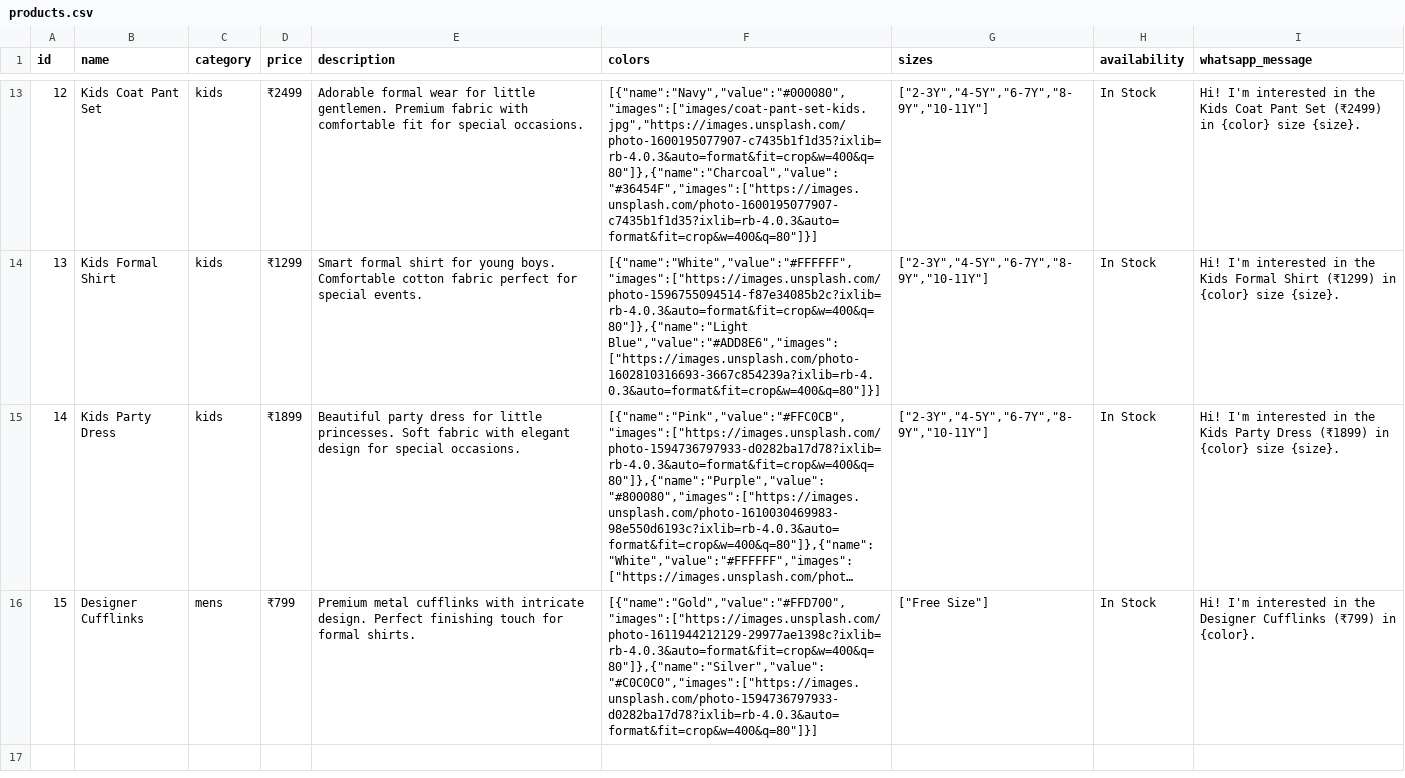
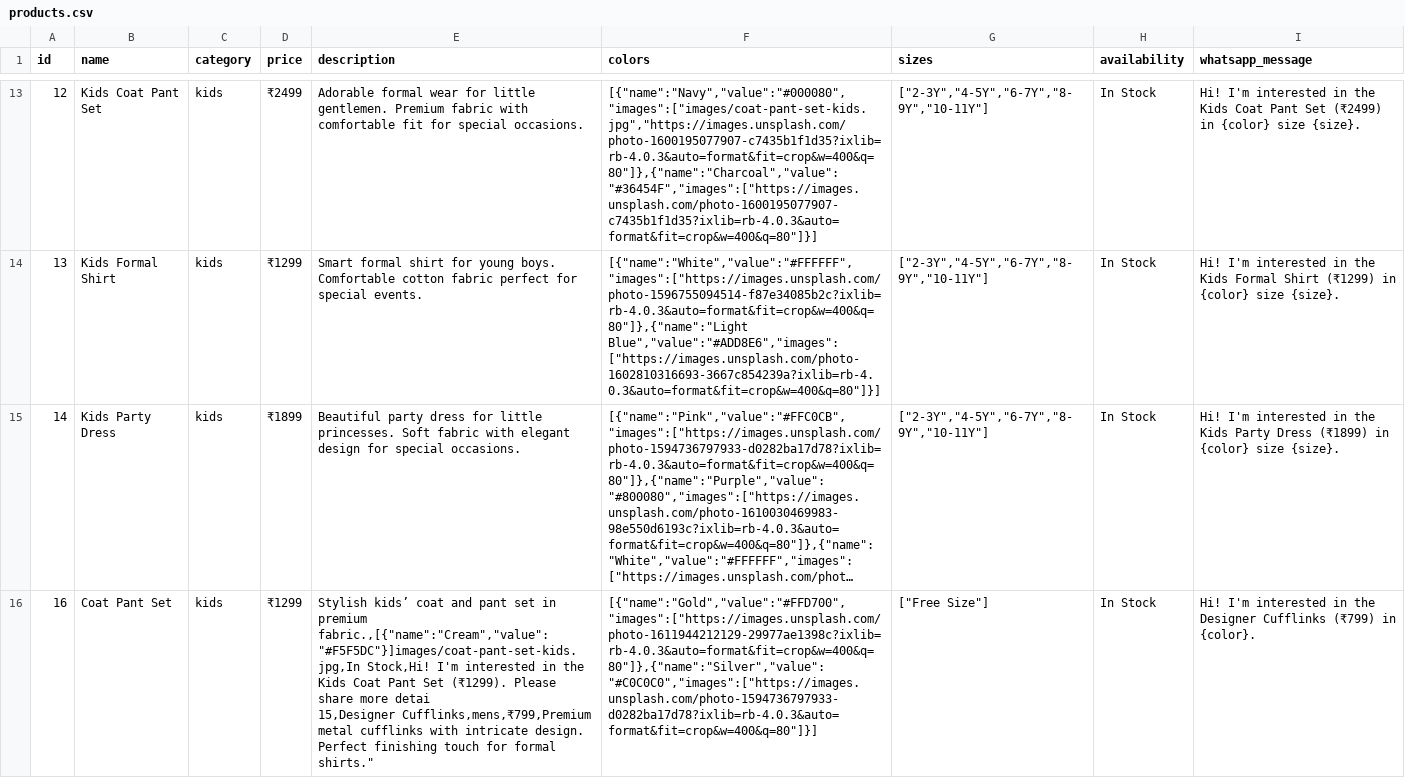
Before and after one commit to abhicodekar-git/SANJAY-CLOTH-CENTRE-WEB, a CSV file: data/products.csv, drawn as a sheet; only a part is shown, gaps mark what is left out; long unchanged cells end in …; ↵ is a line break in a cell; the diff names each change by its address in the sheet, - before the commit and + after, or states it on an @@ line.

Commit message:
Update products.csv

```diff
--- a/data/products.csv
+++ b/data/products.csv
-A16 (id): 15
+A16 (id): 16
-B16 (name): Designer Cufflinks
+B16 (name): Coat Pant Set
-C16 (category): mens
+C16 (category): kids
-D16 (price): ₹799
+D16 (price): ₹1299
-E16 (description): Premium metal cufflinks with intricate design. Perfect finishing touch for formal shirts.
+E16 (description): Stylish kids’ coat and pant set in premium fabric.,[{"name":"Cream","value":"#F5F5DC"}]images/coat-pant-set-kids.jpg,In Stock,Hi! I'm interested in the Kids Coat Pant Set (₹1299). Please share more detai ↵ 15,Designer Cufflinks,mens,₹799,Premium metal cufflinks with intricate design. Perfect finishing touch for formal shirts."
```
